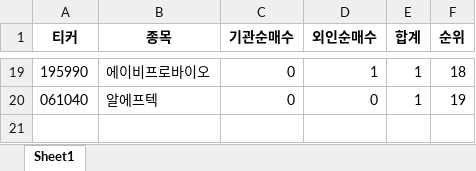
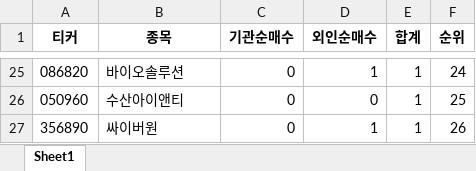
Before and after one commit to wndskim/stock, an Excel workbook: Data/배당농부법종목.xlsx, sheet Sheet1, drawn as a sheet; only a part is shown, gaps mark what is left out; values as stored, in another font and other column widths than the file's, no borders; addresses are those after the commit; the diff covers the shown part only; the diff names each change by its address in the sheet, - before the commit and + after, or states it on an @@ line.

Commit message:
Update 배당농부법종목.xlsx

```diff
--- a/Data/배당농부법종목.xlsx (sheet Sheet1)
+++ b/Data/배당농부법종목.xlsx (sheet Sheet1)
-A25 (티커): 195990
+A25 (티커): 086820
-B25 (종목): 에이비프로바이오
+B25 (종목): 바이오솔루션
-F25 (순위): 18
+F25 (순위): 24
-A26 (티커): 061040
+A26 (티커): 050960
-B26 (종목): 알에프텍
+B26 (종목): 수산아이앤티
-F26 (순위): 19
+F26 (순위): 25
+row 27: 356890 | 싸이버원 | 0 | 1 | 1 | 26
```
Also changed, not shown: 23 added rows and 17 removed rows elsewhere in this sheet.
